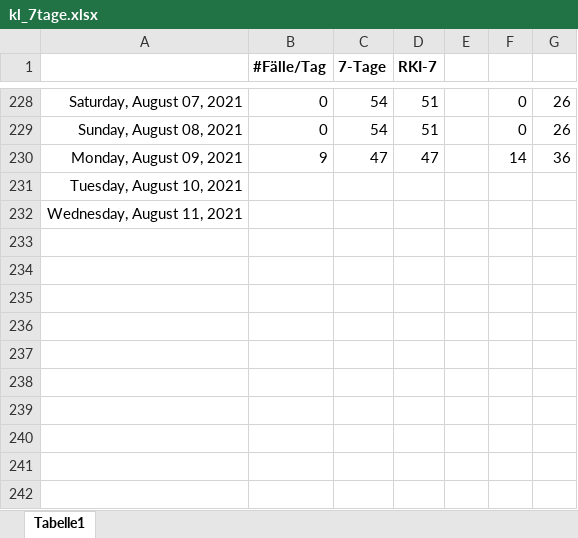
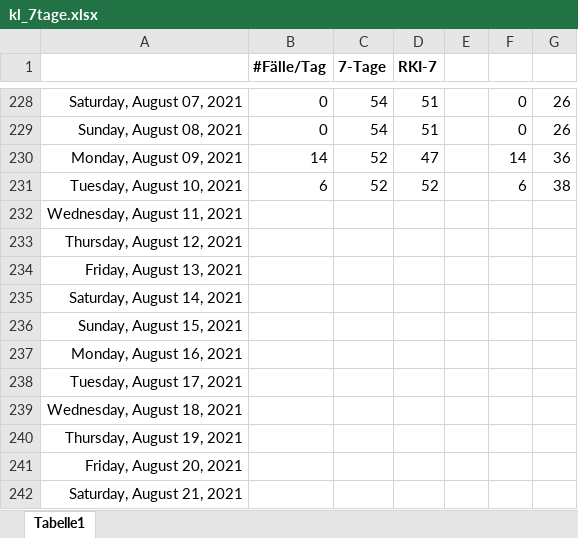
Before and after one commit to bbbkl/bk_shared, an Excel workbook: kl_7tage.xlsx, sheet Tabelle1, drawn as a sheet; only a part is shown, gaps mark what is left out; values as stored, in another font and other column widths than the file's, no borders; charts and pictures not drawn; the diff names each change by its address in the sheet, - before the commit and + after, or states it on an @@ line.

```diff
--- a/kl_7tage.xlsx (sheet Tabelle1)
+++ b/kl_7tage.xlsx (sheet Tabelle1)
-B230 (#Fälle/Tag): 9
+B230 (#Fälle/Tag): 14
-C230 (7-Tage): 47
+C230 (7-Tage): 52
-B231 (#Fälle/Tag): (empty)
+B231 (#Fälle/Tag): 6
-C231 (7-Tage): (empty)
+C231 (7-Tage): 52
-D231 (RKI-7): (empty)
+D231 (RKI-7): 52
-F231: (empty)
+F231: 6
-G231: (empty)
+G231: 38
+row 233: Thursday, August 12, 2021
+row 234: Friday, August 13, 2021
+row 235: Saturday, August 14, 2021
+row 236: Sunday, August 15, 2021
+row 237: Monday, August 16, 2021
+row 238: Tuesday, August 17, 2021
+row 239: Wednesday, August 18, 2021
+row 240: Thursday, August 19, 2021
+row 241: Friday, August 20, 2021
+row 242: Saturday, August 21, 2021
```
Also changed, not shown: charts or pictures, 1 other file.
